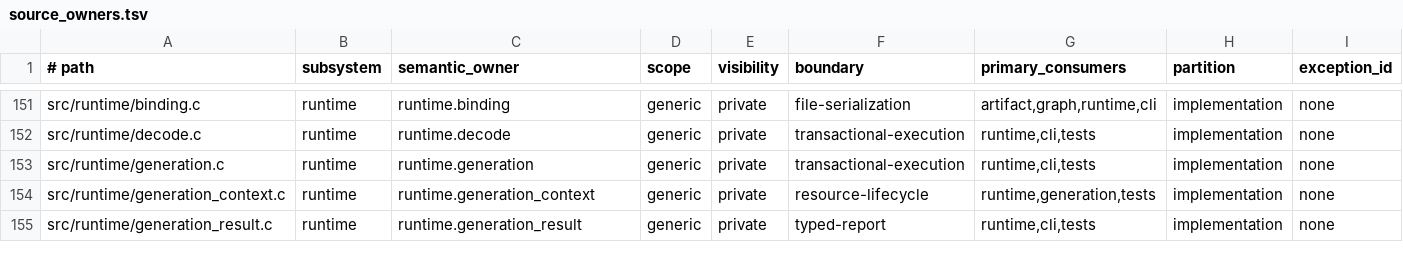
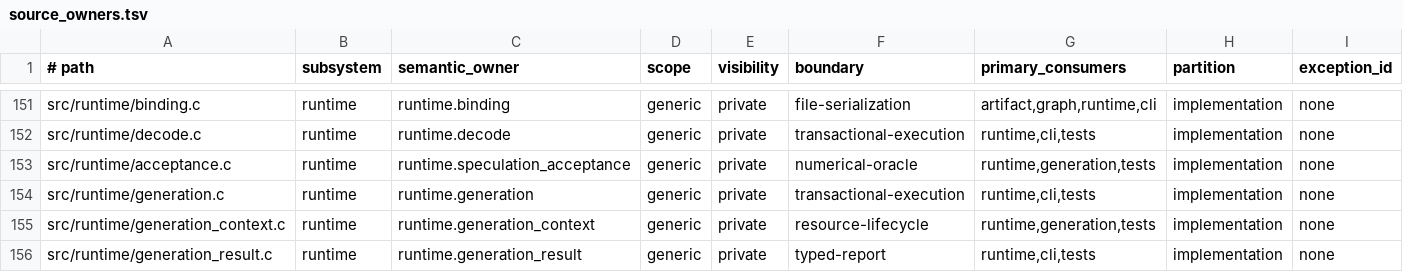
Before and after one commit to yailabs/clori, a TSV file: config/source_owners.tsv, drawn as a sheet; only a part is shown, gaps mark what is left out.

Commit message:
refactor(speculation): isolate acceptance oracle

```diff
--- a/config/source_owners.tsv
+++ b/config/source_owners.tsv
@@ -152,2 +152,3 @@ src/runtime/binding.c	runtime	runtime.binding	generic	private	file-serialization
 src/runtime/decode.c	runtime	runtime.decode	generic	private	transactional-execution	runtime,cli,tests	implementation	none
+src/runtime/acceptance.c	runtime	runtime.speculation_acceptance	generic	private	numerical-oracle	runtime,generation,tests	implementation	none
 src/runtime/generation.c	runtime	runtime.generation	generic	private	transactional-execution	runtime,cli,tests	implementation	none
```
Also changed, not shown: 4 other files.
